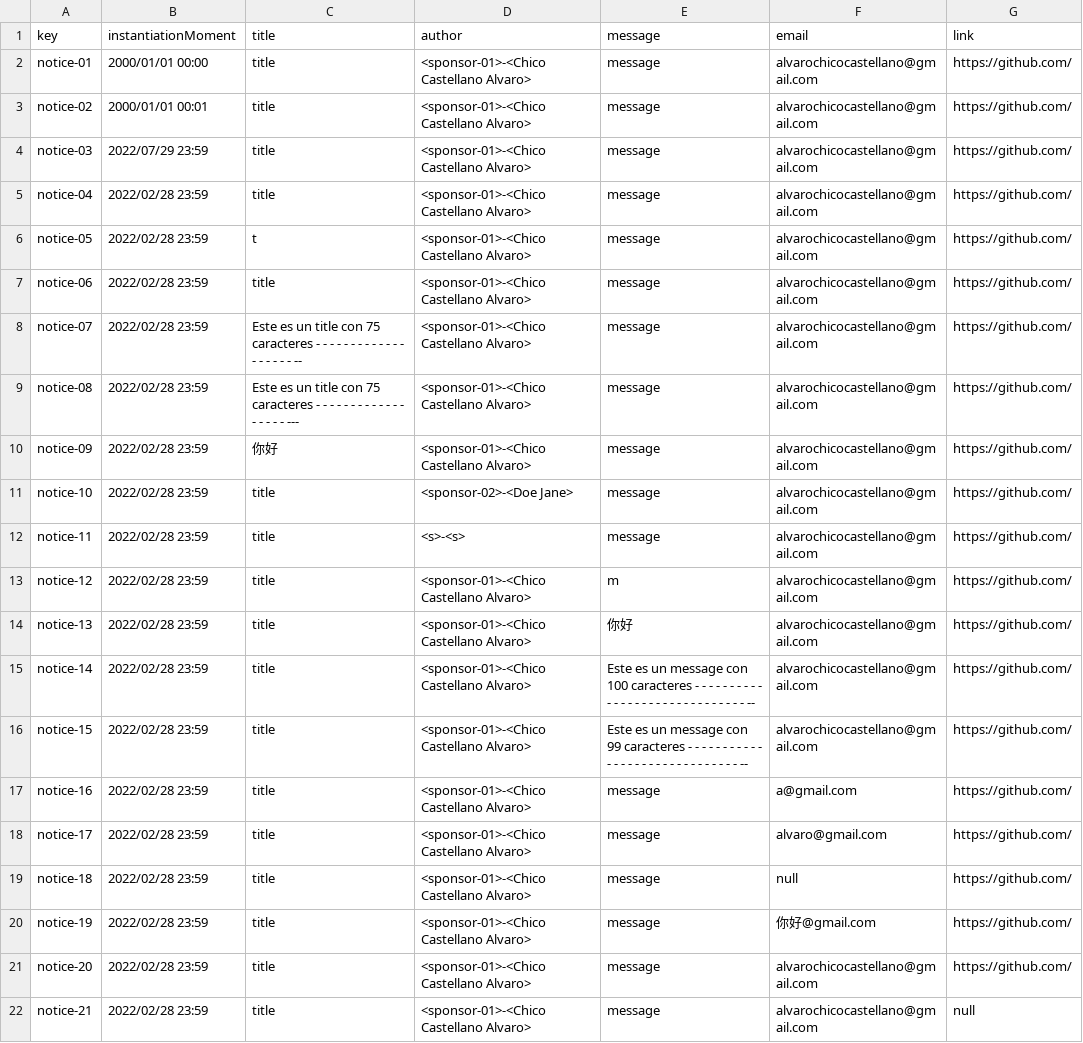
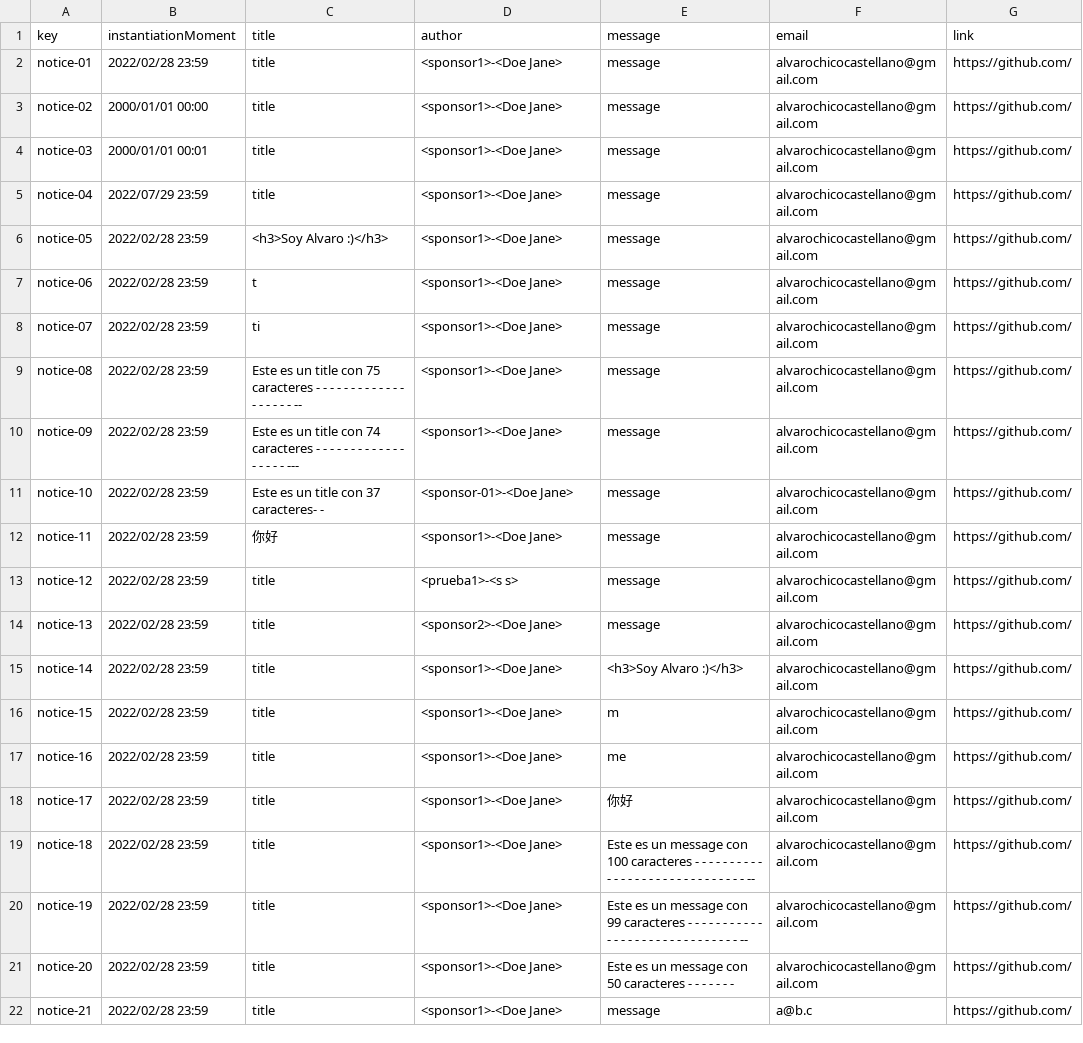
Before and after one commit to dedece65/Acme-SF-D01, a CSV file: src/main/webapp/WEB-INF/resources/sample-data/notice.csv, drawn as a sheet; only a part is shown; the diff covers the shown part only.

```diff
--- a/src/main/webapp/WEB-INF/resources/sample-data/notice.csv
+++ b/src/main/webapp/WEB-INF/resources/sample-data/notice.csv
@@ -1,22 +1,22 @@
 key,instantiationMoment,title,author,message,email,link
-notice-01,2000/01/01 00:00,title,<sponsor-01>-<Chico Castellano Alvaro>,message,alvarochicocastellano@gmail.com,https://github.com/
-notice-02,2000/01/01 00:01,title,<sponsor-01>-<Chico Castellano Alvaro>,message,alvarochicocastellano@gmail.com,https://github.com/
-notice-03,2022/07/29 23:59,title,<sponsor-01>-<Chico Castellano Alvaro>,message,alvarochicocastellano@gmail.com,https://github.com/
-notice-04,2022/02/28 23:59,title,<sponsor-01>-<Chico Castellano Alvaro>,message,alvarochicocastellano@gmail.com,https://github.com/
-notice-05,2022/02/28 23:59,t,<sponsor-01>-<Chico Castellano Alvaro>,message,alvarochicocastellano@gmail.com,https://github.com/
-notice-06,2022/02/28 23:59,title,<sponsor-01>-<Chico Castellano Alvaro>,message,alvarochicocastellano@gmail.com,https://github.com/
-notice-07,2022/02/28 23:59,Este es un title con 75 caracteres - - - - - - - - - - - - - - - - - - - --,<sponsor-01>-<Chico Castellano Alvaro>,message,alvarochicocastellano@gmail.com,https://github.com/
-notice-08,2022/02/28 23:59,Este es un title con 75 caracteres - - - - - - - - - - - - - - - - - - ---,<sponsor-01>-<Chico Castellano Alvaro>,message,alvarochicocastellano@gmail.com,https://github.com/
-notice-09,2022/02/28 23:59,你好,<sponsor-01>-<Chico Castellano Alvaro>,message,alvarochicocastellano@gmail.com,https://github.com/
-notice-10,2022/02/28 23:59,title,<sponsor-02>-<Doe Jane>,message,alvarochicocastellano@gmail.com,https://github.com/
-notice-11,2022/02/28 23:59,title,<s>-<s>,message,alvarochicocastellano@gmail.com,https://github.com/
-notice-12,2022/02/28 23:59,title,<sponsor-01>-<Chico Castellano Alvaro>,m,alvarochicocastellano@gmail.com,https://github.com/
-notice-13,2022/02/28 23:59,title,<sponsor-01>-<Chico Castellano Alvaro>,你好,alvarochicocastellano@gmail.com,https://github.com/
-notice-14,2022/02/28 23:59,title,<sponsor-01>-<Chico Castellano Alvaro>,Este es un message con 100 caracteres - - - - - - - - - - - - - - - - - - - - - - - - - - - - - - --,alvarochicocastellano@gmail.com,https://github.com/
-notice-15,2022/02/28 23:59,title,<sponsor-01>-<Chico Castellano Alvaro>,Este es un message con 99 caracteres - - - - - - - - - - - - - - - - - - - - - - - - - - - - - - --,alvarochicocastellano@gmail.com,https://github.com/
-notice-16,2022/02/28 23:59,title,<sponsor-01>-<Chico Castellano Alvaro>,message,a@gmail.com,https://github.com/
-notice-17,2022/02/28 23:59,title,<sponsor-01>-<Chico Castellano Alvaro>,message,alvaro@gmail.com,https://github.com/
-notice-18,2022/02/28 23:59,title,<sponsor-01>-<Chico Castellano Alvaro>,message,null,https://github.com/
-notice-19,2022/02/28 23:59,title,<sponsor-01>-<Chico Castellano Alvaro>,message,你好@gmail.com,https://github.com/
-notice-20,2022/02/28 23:59,title,<sponsor-01>-<Chico Castellano Alvaro>,message,alvarochicocastellano@gmail.com,https://github.com/
-notice-21,2022/02/28 23:59,title,<sponsor-01>-<Chico Castellano Alvaro>,message,alvarochicocastellano@gmail.com,null
+notice-01,2022/02/28 23:59,title,<sponsor1>-<Doe Jane>,message,alvarochicocastellano@gmail.com,https://github.com/
+notice-02,2000/01/01 00:00,title,<sponsor1>-<Doe Jane>,message,alvarochicocastellano@gmail.com,https://github.com/
+notice-03,2000/01/01 00:01,title,<sponsor1>-<Doe Jane>,message,alvarochicocastellano@gmail.com,https://github.com/
+notice-04,2022/07/29 23:59,title,<sponsor1>-<Doe Jane>,message,alvarochicocastellano@gmail.com,https://github.com/
+notice-05,2022/02/28 23:59,<h3>Soy Alvaro :)</h3>,<sponsor1>-<Doe Jane>,message,alvarochicocastellano@gmail.com,https://github.com/
+notice-06,2022/02/28 23:59,t,<sponsor1>-<Doe Jane>,message,alvarochicocastellano@gmail.com,https://github.com/
+notice-07,2022/02/28 23:59,ti,<sponsor1>-<Doe Jane>,message,alvarochicocastellano@gmail.com,https://github.com/
+notice-08,2022/02/28 23:59,Este es un title con 75 caracteres - - - - - - - - - - - - - - - - - - - --,<sponsor1>-<Doe Jane>,message,alvarochicocastellano@gmail.com,https://github.com/
+notice-09,2022/02/28 23:59,Este es un title con 74 caracteres - - - - - - - - - - - - - - - - - - ---,<sponsor1>-<Doe Jane>,message,alvarochicocastellano@gmail.com,https://github.com/
+notice-10,2022/02/28 23:59,Este es un title con 37 caracteres- -,<sponsor-01>-<Doe Jane>,message,alvarochicocastellano@gmail.com,https://github.com/
+notice-11,2022/02/28 23:59,你好,<sponsor1>-<Doe Jane>,message,alvarochicocastellano@gmail.com,https://github.com/
+notice-12,2022/02/28 23:59,title,<prueba1>-<s s>,message,alvarochicocastellano@gmail.com,https://github.com/
+notice-13,2022/02/28 23:59,title,<sponsor2>-<Doe Jane>,message,alvarochicocastellano@gmail.com,https://github.com/
+notice-14,2022/02/28 23:59,title,<sponsor1>-<Doe Jane>,<h3>Soy Alvaro :)</h3>,alvarochicocastellano@gmail.com,https://github.com/
+notice-15,2022/02/28 23:59,title,<sponsor1>-<Doe Jane>,m,alvarochicocastellano@gmail.com,https://github.com/
+notice-16,2022/02/28 23:59,title,<sponsor1>-<Doe Jane>,me,alvarochicocastellano@gmail.com,https://github.com/
+notice-17,2022/02/28 23:59,title,<sponsor1>-<Doe Jane>,你好,alvarochicocastellano@gmail.com,https://github.com/
+notice-18,2022/02/28 23:59,title,<sponsor1>-<Doe Jane>,Este es un message con 100 caracteres - - - - - - - - - - - - - - - - - - - - - - - - - - - - - - --,alvarochicocastellano@gmail.com,https://github.com/
+notice-19,2022/02/28 23:59,title,<sponsor1>-<Doe Jane>,Este es un message con 99 caracteres - - - - - - - - - - - - - - - - - - - - - - - - - - - - - - --,alvarochicocastellano@gmail.com,https://github.com/
+notice-20,2022/02/28 23:59,title,<sponsor1>-<Doe Jane>,Este es un message con 50 caracteres - - - - - - -,alvarochicocastellano@gmail.com,https://github.com/
+notice-21,2022/02/28 23:59,title,<sponsor1>-<Doe Jane>,message,a@b.c,https://github.com/
```
Also changed, not shown: 9 added rows and 3 edited cells elsewhere in this file, src/main/webapp/WEB-INF/resources/sample-data/invoice.csv, src/main/webapp/WEB-INF/resources/sample-data/sponsor.csv, 2 other files.
